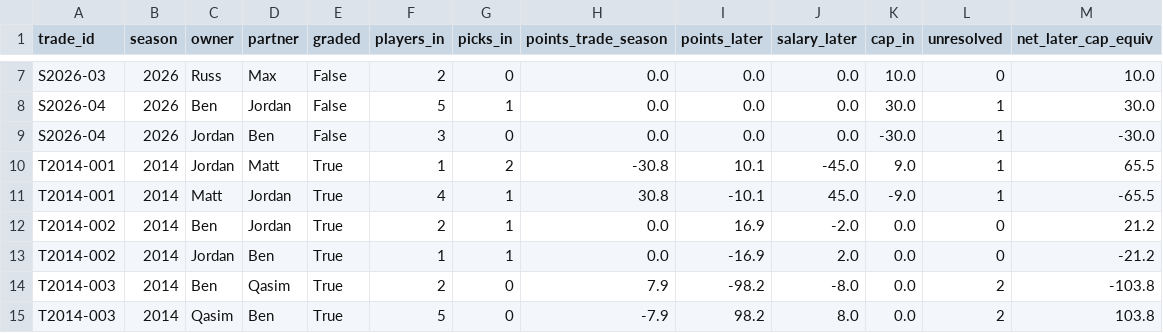
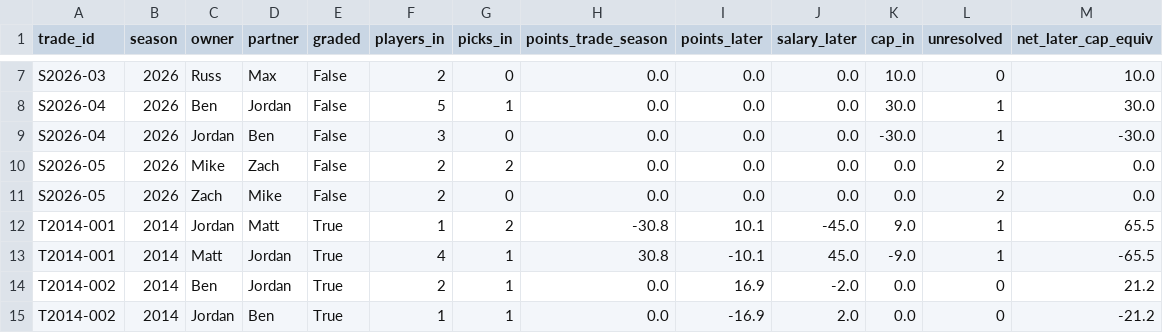
Before and after one commit to jdant19/dynasty-front-office, a CSV file: data/processed/hist_trades.csv, drawn as a sheet; only a part is shown, gaps mark what is left out; the shorter side is filled out with more unchanged rows; the diff names each change by its address in the sheet, - before the commit and + after, or states it on an @@ line.

```diff
--- a/data/processed/hist_trades.csv
+++ b/data/processed/hist_trades.csv
+row 10: S2026-05 | 2026 | Mike | Zach | False | 2 | 2 | 0.0 | 0.0 | 0.0 | 0.0 | 2 | 0.0
+row 11: S2026-05 | 2026 | Zach | Mike | False | 2 | 0 | 0.0 | 0.0 | 0.0 | 0.0 | 2 | 0.0
```
Also changed, not shown: data/processed/decide_offseason_2027.csv, data/processed/decide_offseason_2027_auction_prices.csv, 11 other files.
